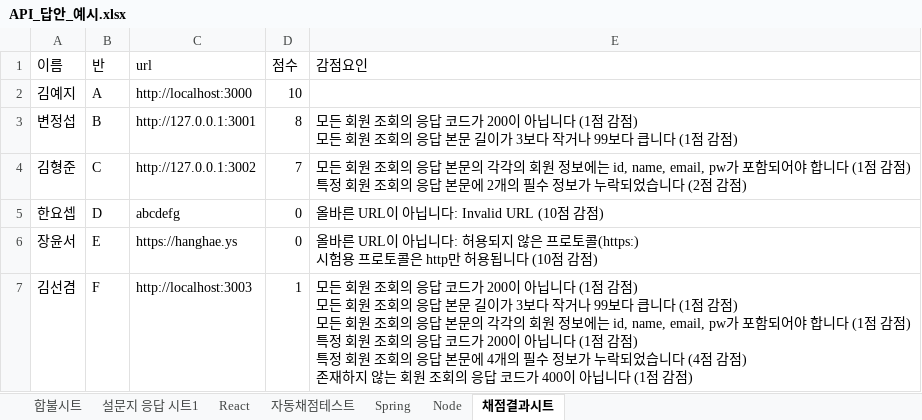
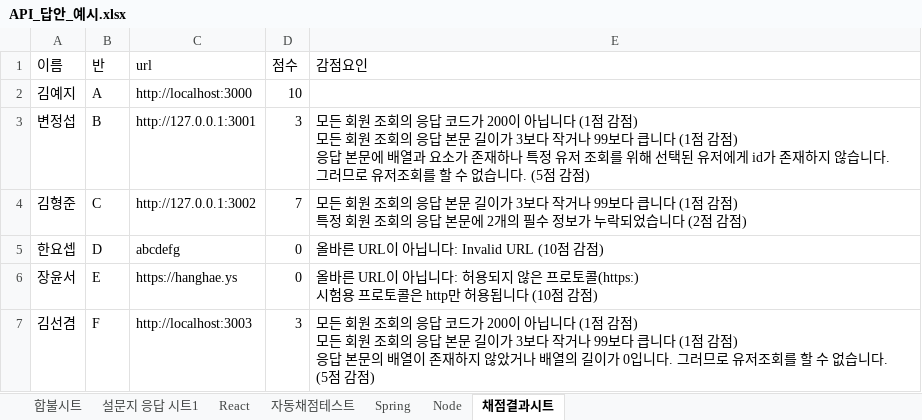
Before and after one commit to hanghae-99/scoring-automation, an Excel workbook: API_답안_예시.xlsx, sheet 채점결과시트, drawn as a sheet; values as stored, in another font and other column widths than the file's, no borders; ↵ is a line break in a cell; the diff names each change by its address in the sheet, - before the commit and + after, or states it on an @@ line.

```diff
--- a/API_답안_예시.xlsx (sheet 채점결과시트)
+++ b/API_답안_예시.xlsx (sheet 채점결과시트)
-D3 (점수): 8
+D3 (점수): 3
-E3 (감점요인): …감점)
+E3 (감점요인): …감점) ↵ 응답 본문에 배열과 요소가 존재하나 특정 유저 조회를 위해 선택된 유저에게 id가 존재하지 않습니다. 그러므로 유저조회를 할 수 없습니다. (5점 감점)
-E4 (감점요인): …답 본문의 각각의 회원 정보에는 id, name, email, pw가 포함되어야 합니다 (1…
+E4 (감점요인): …답 본문 길이가 3보다 작거나 99보다 큽니다 (1…
-D7 (점수): 1
+D7 (점수): 3
-E7 (감점요인): …감점) ↵ 모든 회원 조회의 응답 본문의 각각의 회원 정보에는 id, name, email, pw가 포함되어야 합니다 (1점 감점) ↵ 특정 회원 조회의 응답 코드가 200이 아닙니다 (1점 감점) ↵ 특정 회원 조회의 응답 본문에 4개의 필수 정보가 누락되었습니다 (4점 감점) ↵ 존재하지 않는 회원 조회의 응답 코드가 400이 아닙니다 (1점 감점…
+E7 (감점요인): …감점) ↵ 응답 본문의 배열이 존재하지 않았거나 배열의 길이가 0입니다. 그러므로 유저조회를 할 수 없습니다. (5점 감점…
```
Also changed, not shown: sheet React, sheet 설문지 응답 시트1, sheet Node, sheet Spring, 5 other files.
